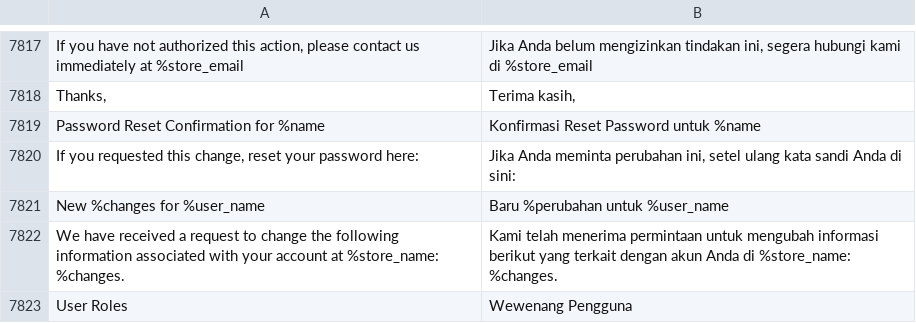
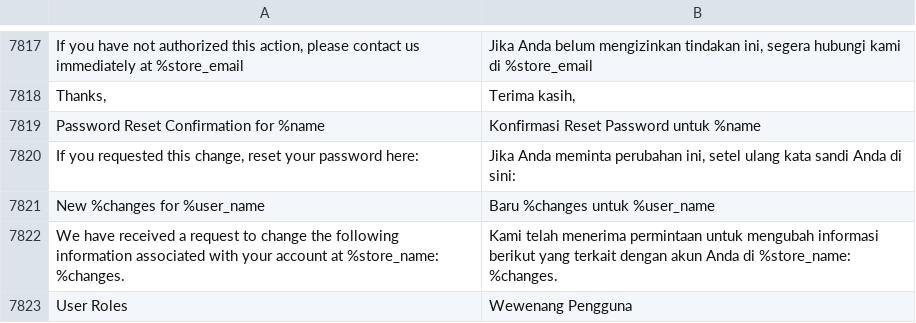
Before and after one commit to dekiakbar/m2-map, a CSV file: app/design/frontend/MAP/custom/i18n/id_ID.csv, drawn as a sheet; only a part is shown, gaps mark what is left out; the diff covers the shown part only; the diff names each change by its address in the sheet, - before the commit and + after, or states it on an @@ line.

```diff
--- a/app/design/frontend/MAP/custom/i18n/id_ID.csv
+++ b/app/design/frontend/MAP/custom/i18n/id_ID.csv
-B7821: Baru %perubahan untuk %user_name
+B7821: Baru %changes untuk %user_name
```
Also changed, not shown: 7 edited cells elsewhere in this file.
